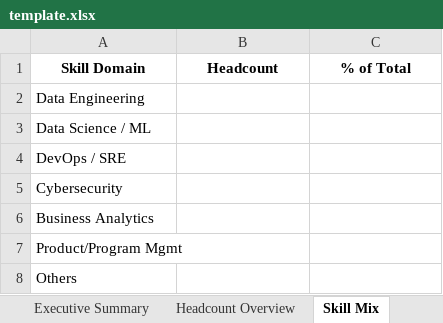
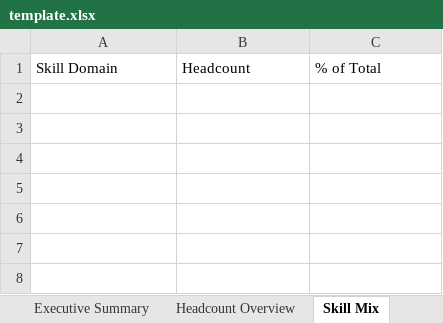
Before and after one commit to rakeshmurali1/gcc-hr-reporting-app-v2, an Excel workbook: gcc_hr_reporting_app_github/template.xlsx, sheet Skill Mix, drawn as a sheet; values as stored, in another font and other column widths than the file's, no borders; the diff names each change by its address in the sheet, - before the commit and + after, or states it on an @@ line.

```diff
--- a/gcc_hr_reporting_app_github/template.xlsx (sheet Skill Mix)
+++ b/gcc_hr_reporting_app_github/template.xlsx (sheet Skill Mix)
@@ A1:C1 bold: on → off, alignment: center → left @@
-row 2: Data Engineering
-row 3: Data Science / ML
-row 4: DevOps / SRE
-row 5: Cybersecurity
-row 6: Business Analytics
-row 7: Product/Program Mgmt
-row 8: Others
```
Also changed, not shown: sheet Executive Summary, sheet Headcount Overview, sheet Attrition Analysis, sheet Hiring Overview, sheet Employee Engagement, sheet Role Mix, 4 more sheets, other sheet tabs, 2 other files.
